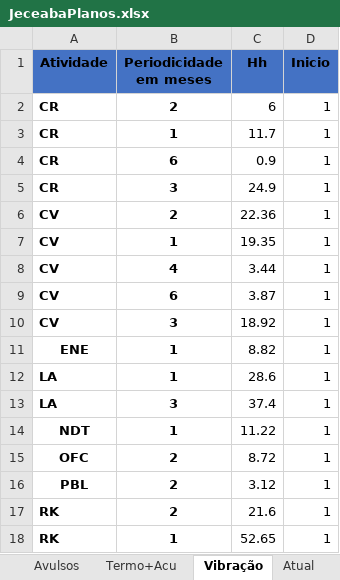
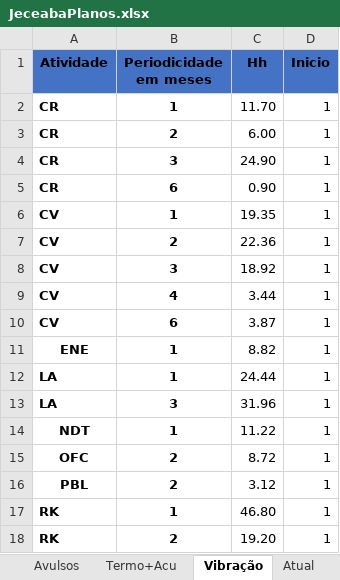
Before and after one commit to SamuelWas/loltimers, an Excel workbook: JeceabaPlanos.xlsx, sheet Vibração, drawn as a sheet; values as stored, in another font and other column widths than the file's, no borders; removed rows and columns are numbered as before the commit, all else as after; the diff names each change by its address in the sheet, - before the commit and + after, or states it on an @@ line.

Commit message:
Add files via upload

```diff
--- a/JeceabaPlanos.xlsx (sheet Vibração)
+++ b/JeceabaPlanos.xlsx (sheet Vibração)
-row 2: CR | 2 | 6 | 1
-C2 (Hh): 11.7
+C2 (Hh): 11.70
-B3 (Periodicidade em meses): 6
+B3 (Periodicidade em meses): 2
-C3 (Hh): 0.9
+C3 (Hh): 6.00
-C4 (Hh): 24.9
+C4 (Hh): 24.90
+row 5: CR | 6 | 0.90 | 1
@@ row 7 moved to row 6: CV @@
@@ row 10 moved to row 8: CV @@
-C12 (Hh): 28.6
+C12 (Hh): 24.44
-C13 (Hh): 37.4
+C13 (Hh): 31.96
-row 17: RK | 2 | 21.6 | 1
-C17 (Hh): 52.65
+C17 (Hh): 46.80
+row 18: RK | 2 | 19.20 | 1
```
